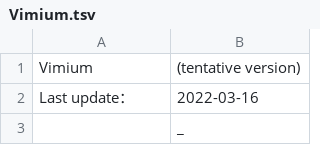
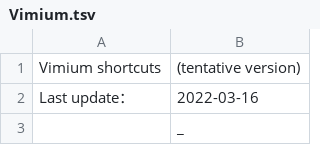
Before and after one commit to hohno-46466/wZone--Windows--KeyboardShortcuts, a TSV file: Vimium.tsv, drawn as a sheet; only a part is shown.

Commit message:
Updated by @hohno_at_kuimc on hohno-SP6-2019H

```diff
--- a/Vimium.tsv
+++ b/Vimium.tsv
@@ -1,2 +1,2 @@
-Vimium	(tentative version)
+Vimium shortcuts	(tentative version)
 Last update：	2022-03-16
```
